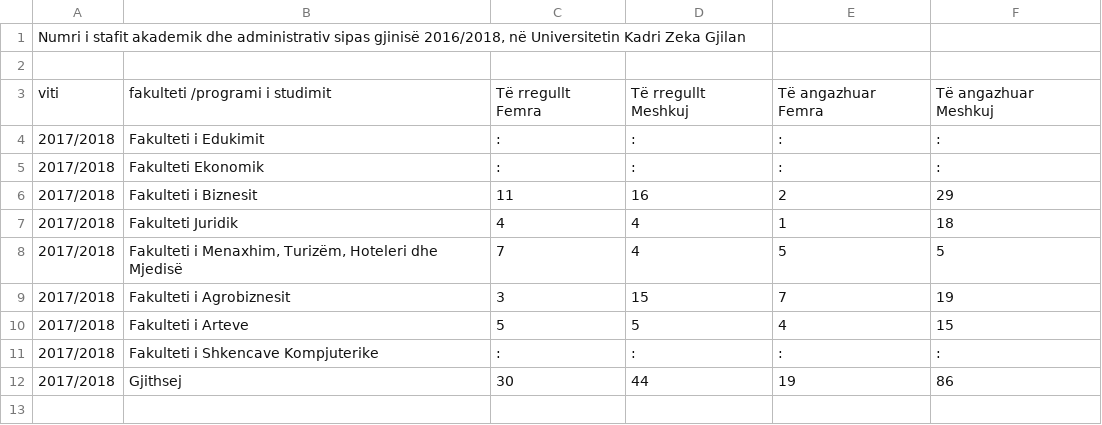
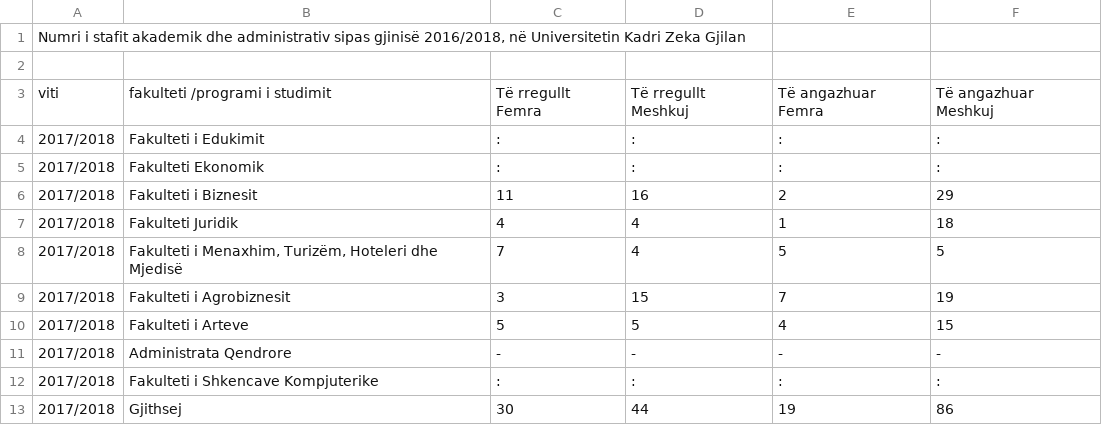
Before and after one commit to gentrexha/kosovo-gender-equality-academia, a CSV file: data/raw/staff/gjilan.csv (was data/raw/peje.csv), drawn as a sheet; the diff names each change by its address in the sheet, - before the commit and + after, or states it on an @@ line.

```diff
--- a/data/raw/peje.csv
+++ b/data/raw/staff/gjilan.csv
+row 11: 2017/2018 | Administrata Qendrore | - | - | - | -
```
Also changed, not shown: data/processed/gender-equality-tertiary-kosovo.csv, data/processed/gender-equality.csv, 39 other files.
